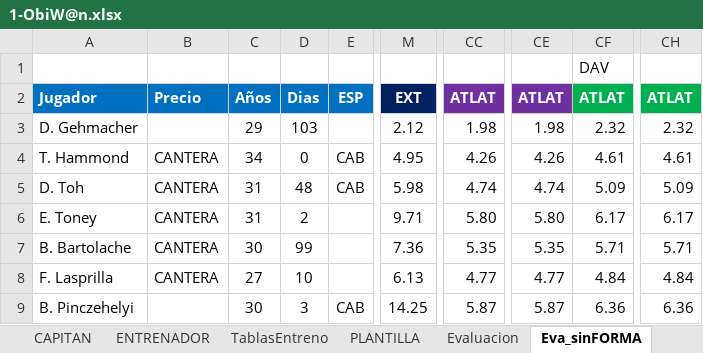
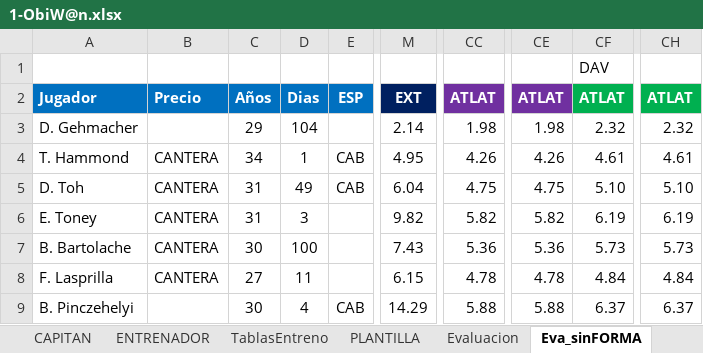
Before and after one commit to uny11/HI, an Excel workbook: projects/current/hattrick/1-ObiW@n.xlsx, sheet Eva_sinFORMA, drawn as a sheet; only a part is shown, gaps mark what is left out; values as stored, in another font and other column widths than the file's, no borders; conditional formats not drawn; the diff covers the shown part only; the diff names each change by its address in the sheet, - before the commit and + after, or states it on an @@ line.

```diff
--- a/projects/current/hattrick/1-ObiW@n.xlsx (sheet Eva_sinFORMA)
+++ b/projects/current/hattrick/1-ObiW@n.xlsx (sheet Eva_sinFORMA)
-D3 (Dias): 103
+D3 (Dias): 104
-M3 (EXT): 2.12
+M3 (EXT): 2.14
-D4 (Dias): 0
+D4 (Dias): 1
-D5 (Dias): 48
+D5 (Dias): 49
-M5 (EXT): 5.98
+M5 (EXT): 6.04
-CC5 (ATLAT): 4.74
+CC5 (ATLAT): 4.75
-CE5 (ATLAT): 4.74
+CE5 (ATLAT): 4.75
-CF5 (ATLAT): 5.09
+CF5 (ATLAT): 5.10
-CH5 (ATLAT): 5.09
+CH5 (ATLAT): 5.10
-D6 (Dias): 2
+D6 (Dias): 3
-M6 (EXT): 9.71
+M6 (EXT): 9.82
-CC6 (ATLAT): 5.80
+CC6 (ATLAT): 5.82
-CE6 (ATLAT): 5.80
+CE6 (ATLAT): 5.82
-CF6 (ATLAT): 6.17
+CF6 (ATLAT): 6.19
-CH6 (ATLAT): 6.17
+CH6 (ATLAT): 6.19
-D7 (Dias): 99
+D7 (Dias): 100
-M7 (EXT): 7.36
+M7 (EXT): 7.43
-CC7 (ATLAT): 5.35
+CC7 (ATLAT): 5.36
-CE7 (ATLAT): 5.35
+CE7 (ATLAT): 5.36
-CF7 (ATLAT): 5.71
+CF7 (ATLAT): 5.73
-CH7 (ATLAT): 5.71
+CH7 (ATLAT): 5.73
-D8 (Dias): 10
+D8 (Dias): 11
-M8 (EXT): 6.13
+M8 (EXT): 6.15
-CC8 (ATLAT): 4.77
+CC8 (ATLAT): 4.78
-CE8 (ATLAT): 4.77
+CE8 (ATLAT): 4.78
-D9 (Dias): 3
+D9 (Dias): 4
-M9 (EXT): 14.25
+M9 (EXT): 14.29
-CC9 (ATLAT): 5.87
+CC9 (ATLAT): 5.88
-CE9 (ATLAT): 5.87
+CE9 (ATLAT): 5.88
-CF9 (ATLAT): 6.36
+CF9 (ATLAT): 6.37
-CH9 (ATLAT): 6.36
+CH9 (ATLAT): 6.37
```
Also changed, not shown: 53 edited cells elsewhere in this sheet, sheet PLANTILLA, sheet Evaluacion, sheet ENTRENAMIENTO_Rendimiento, sheet PAS, sheet LAT, sheet DEF, 7 more sheets, hidden cells, charts or pictures, projects/current/hattrick/1-V@der_Plantilla.xlsx, 2 other files.
